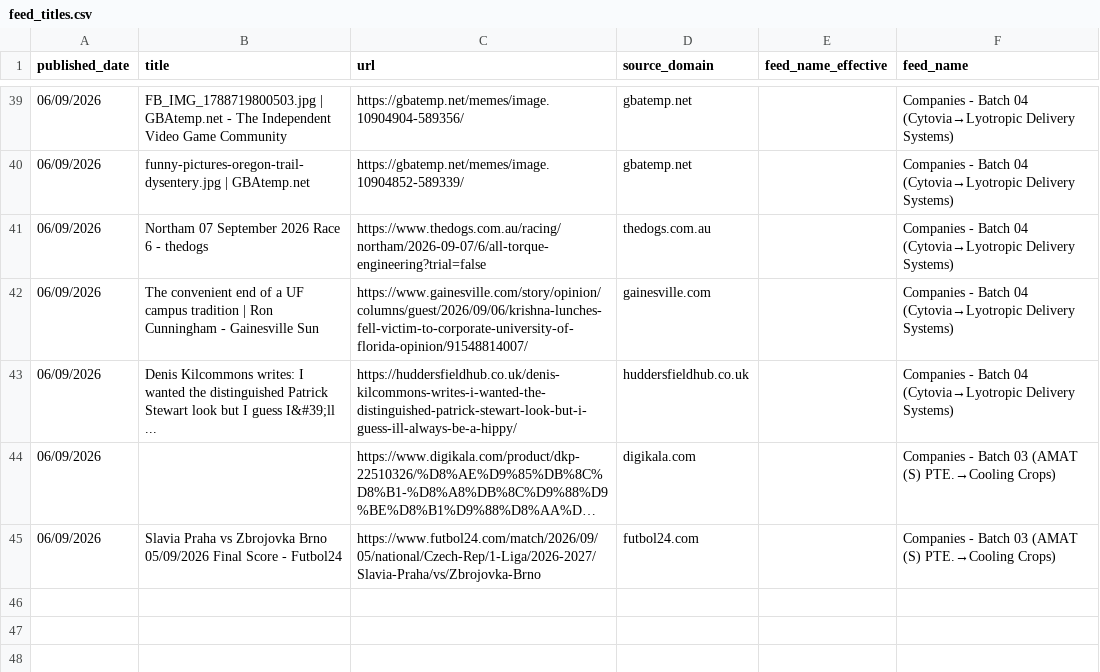
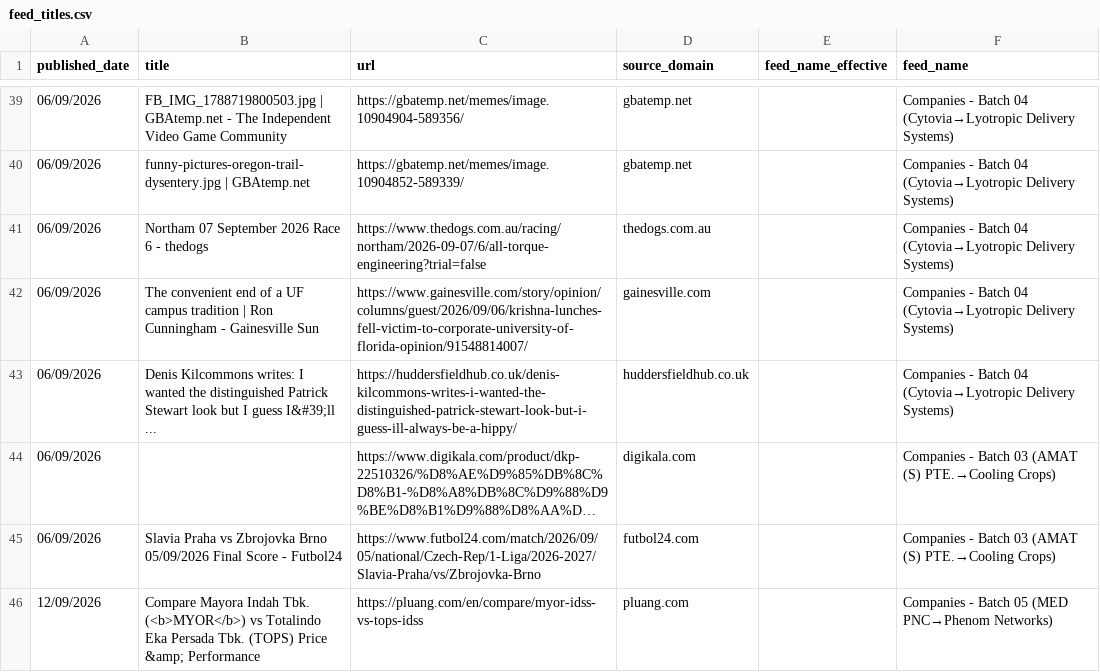
Before and after one commit to elyashivzangen/yissum-science, a CSV file: data_new_updater/feed_titles.csv, drawn as a sheet; only a part is shown, gaps mark what is left out; long unchanged cells end in …; the diff names each change by its address in the sheet, - before the commit and + after, or states it on an @@ line.

```diff
--- a/data_new_updater/feed_titles.csv
+++ b/data_new_updater/feed_titles.csv
+row 46: 12/09/2026 | Compare Mayora Indah Tbk. (<b>MYOR</b>) vs Totalindo Eka Persada Tbk. (TOPS) Price &amp; Performance | https://pluang.com/en/compare/myor-idss-vs-tops-idss | pluang.com |  | Companies - Batch 05 (MED PNC→Phenom Networks)
```
Also changed, not shown: data_new_updater/feed.csv, data_new_updater/feed_compact.csv, 2 other files.
